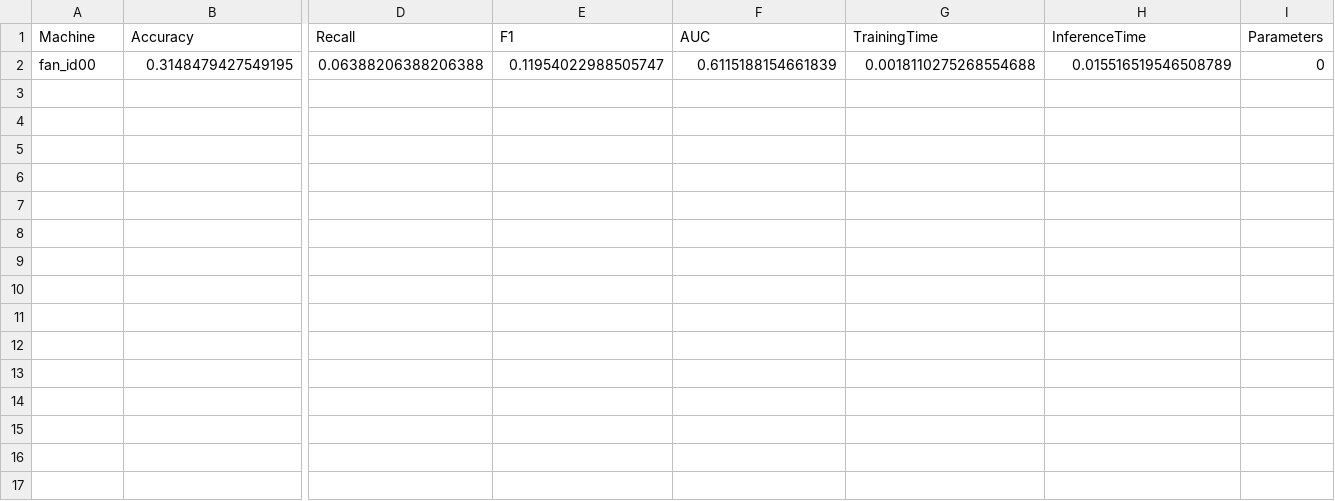
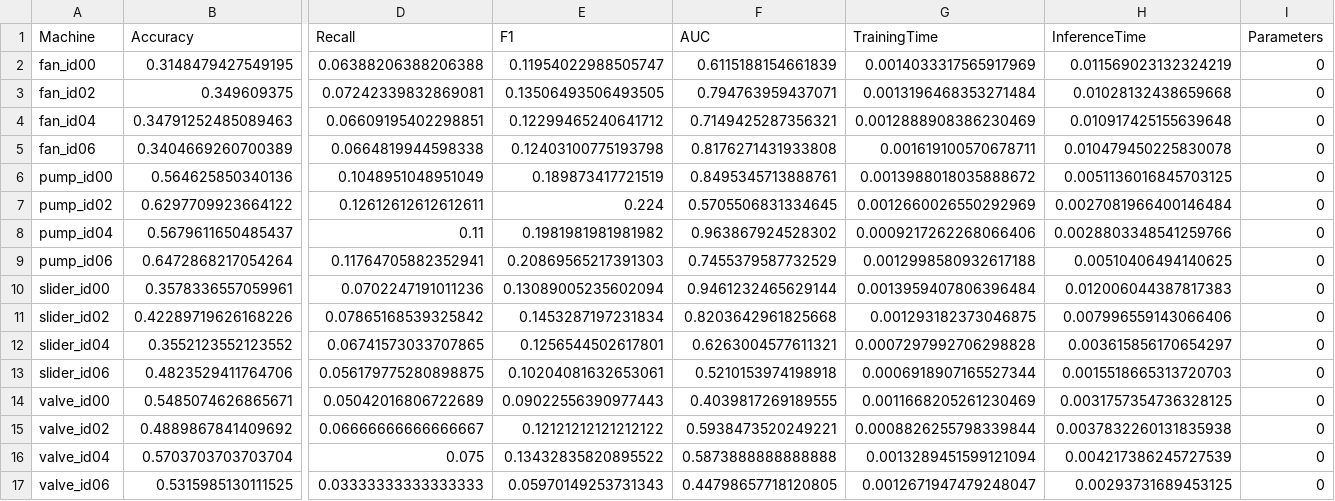
Before and after one commit to DavidTan-cloud/wqf7023-industrial-anomaly-detection-radar, a CSV file: results/MIMII/mimii_ladop_results.csv, drawn as a sheet; only a part is shown, gaps mark what is left out; rows hold the shown columns only; the diff names each change by its address in the sheet, - before the commit and + after, or states it on an @@ line.

```diff
--- a/results/MIMII/mimii_ladop_results.csv
+++ b/results/MIMII/mimii_ladop_results.csv
-G2 (TrainingTime): 0.0018110275268554688
+G2 (TrainingTime): 0.0014033317565917969
-H2 (InferenceTime): 0.015516519546508789
+H2 (InferenceTime): 0.011569023132324219
+row 3: fan_id02 | 0.349609375 | 0.07242339832869081 | 0.13506493506493505 | 0.794763959437071 | 0.0013196468353271484 | 0.01028132438659668 | 0
+row 4: fan_id04 | 0.34791252485089463 | 0.06609195402298851 | 0.12299465240641712 | 0.7149425287356321 | 0.0012888908386230469 | 0.010917425155639648 | 0
+row 5: fan_id06 | 0.3404669260700389 | 0.0664819944598338 | 0.12403100775193798 | 0.8176271431933808 | 0.001619100570678711 | 0.010479450225830078 | 0
+row 6: pump_id00 | 0.564625850340136 | 0.1048951048951049 | 0.189873417721519 | 0.8495345713888761 | 0.0013988018035888672 | 0.0051136016845703125 | 0
+row 7: pump_id02 | 0.6297709923664122 | 0.12612612612612611 | 0.224 | 0.5705506831334645 | 0.0012660026550292969 | 0.0027081966400146484 | 0
+row 8: pump_id04 | 0.5679611650485437 | 0.11 | 0.1981981981981982 | 0.963867924528302 | 0.0009217262268066406 | 0.0028803348541259766 | 0
+row 9: pump_id06 | 0.6472868217054264 | 0.11764705882352941 | 0.20869565217391303 | 0.7455379587732529 | 0.0012998580932617188 | 0.00510406494140625 | 0
+row 10: slider_id00 | 0.3578336557059961 | 0.0702247191011236 | 0.13089005235602094 | 0.9461232465629144 | 0.0013959407806396484 | 0.012006044387817383 | 0
+row 11: slider_id02 | 0.42289719626168226 | 0.07865168539325842 | 0.1453287197231834 | 0.8203642961825668 | 0.001293182373046875 | 0.007996559143066406 | 0
+row 12: slider_id04 | 0.3552123552123552 | 0.06741573033707865 | 0.1256544502617801 | 0.6263004577611321 | 0.0007297992706298828 | 0.003615856170654297 | 0
+row 13: slider_id06 | 0.4823529411764706 | 0.056179775280898875 | 0.10204081632653061 | 0.5210153974198918 | 0.0006918907165527344 | 0.0015518665313720703 | 0
+row 14: valve_id00 | 0.5485074626865671 | 0.05042016806722689 | 0.09022556390977443 | 0.4039817269189555 | 0.0011668205261230469 | 0.0031757354736328125 | 0
+row 15: valve_id02 | 0.4889867841409692 | 0.06666666666666667 | 0.12121212121212122 | 0.5938473520249221 | 0.0008826255798339844 | 0.0037832260131835938 | 0
+row 16: valve_id04 | 0.5703703703703704 | 0.075 | 0.13432835820895522 | 0.5873888888888888 | 0.0013289451599121094 | 0.004217386245727539 | 0
+row 17: valve_id06 | 0.5315985130111525 | 0.03333333333333333 | 0.05970149253731343 | 0.44798657718120805 | 0.0012671947479248047 | 0.00293731689453125 | 0
```
Also changed, not shown: results/MIMII/mimii_ladop_partial.csv, 1 other file.
